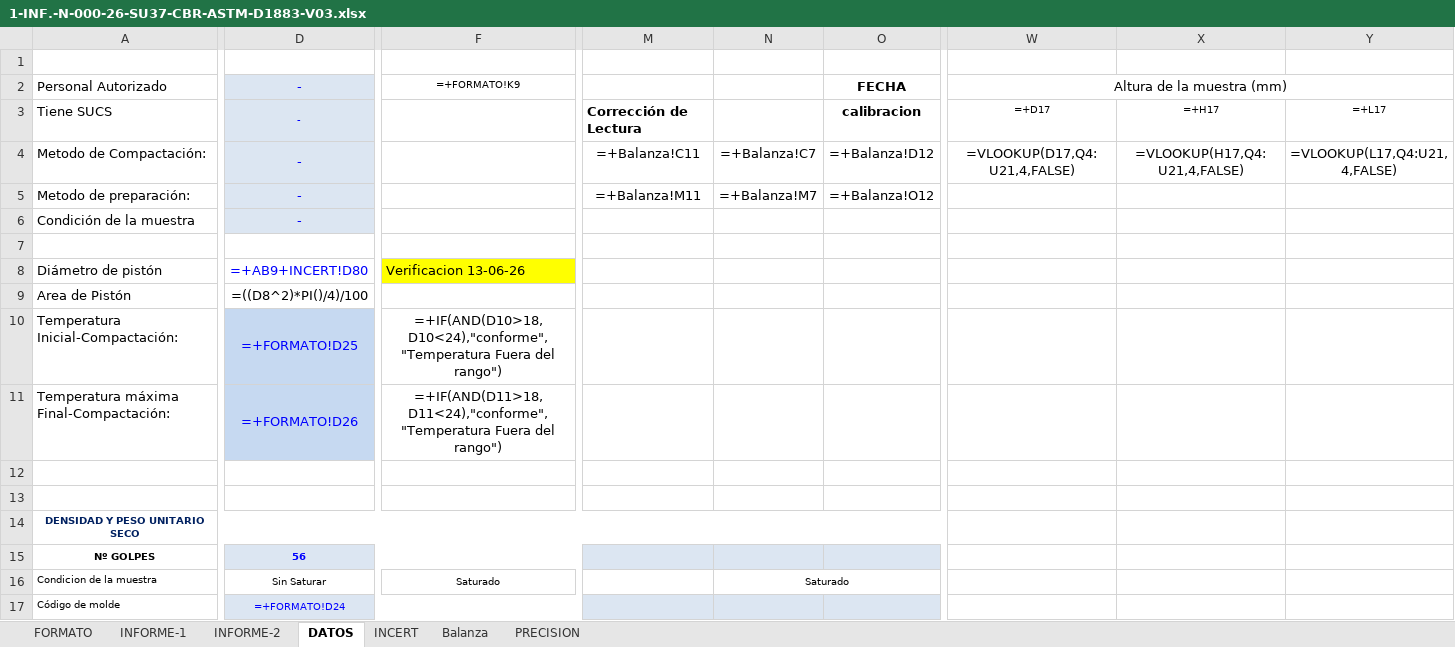
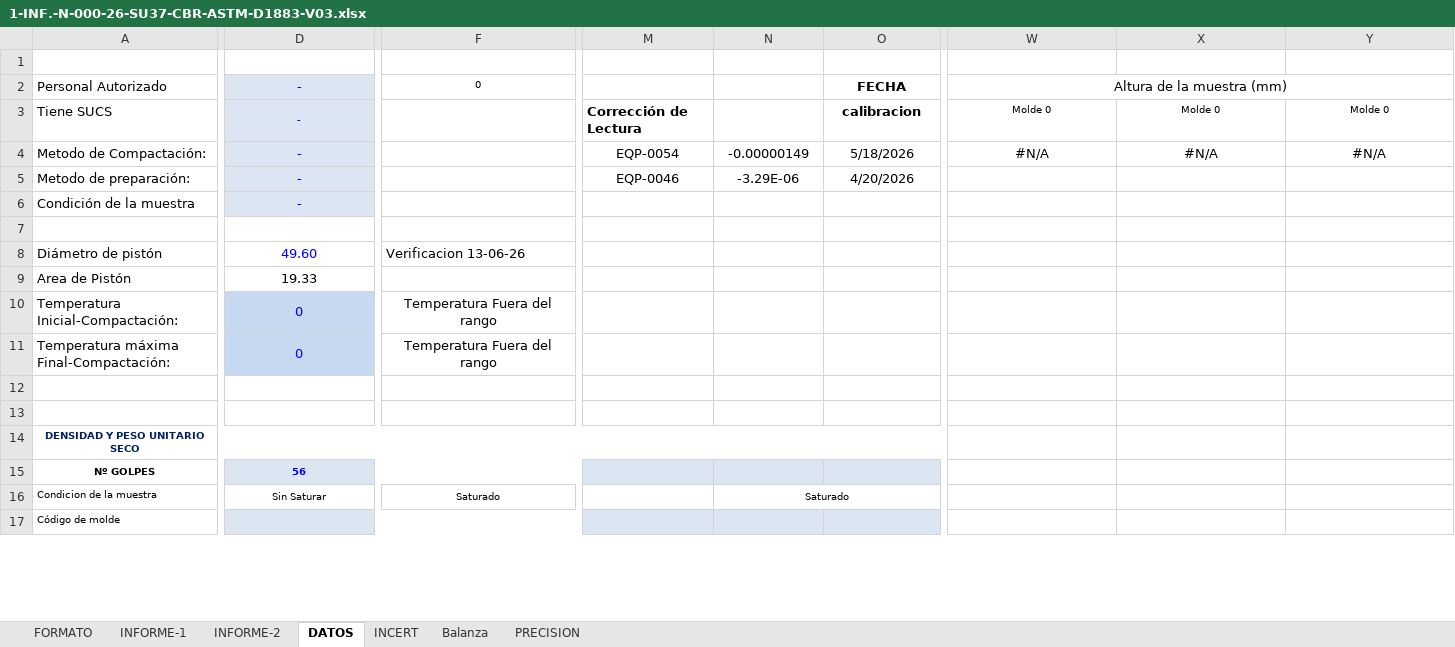
Before and after one commit to keviskibidi33-png/api-geofal-crm, an Excel workbook: app/templates/informes/CBR/1-INF.-N-000-26-SU37-CBR-ASTM-D1883-V03.xlsx, sheet DATOS, drawn as a sheet; only a part is shown, gaps mark what is left out; values as stored, in another font and other column widths than the file's, no borders; formulas without a stored value are shown as written; the diff covers the shown part only; the diff names each change by its address in the sheet, - before the commit and + after, or states it on an @@ line.

```diff
--- a/app/templates/informes/CBR/1-INF.-N-000-26-SU37-CBR-ASTM-D1883-V03.xlsx (sheet DATOS)
+++ b/app/templates/informes/CBR/1-INF.-N-000-26-SU37-CBR-ASTM-D1883-V03.xlsx (sheet DATOS)
-F2: =+FORMATO!K9
+F2: 0
-W3: =+D17
+W3: Molde 0
-X3: =+H17
+X3: Molde 0
-Y3: =+L17
+Y3: Molde 0
-M4: =+Balanza!C11
+M4: EQP-0054
-N4: =+Balanza!C7
+N4: -0.00000149
-O4: =+Balanza!D12
+O4: 5/18/2026
-W4: =VLOOKUP(D17,Q4:U21,4,FALSE)
+W4: #N/A
-X4: =VLOOKUP(H17,Q4:U21,4,FALSE)
+X4: #N/A
-Y4: =VLOOKUP(L17,Q4:U21,4,FALSE)
+Y4: #N/A
-M5: =+Balanza!M11
+M5: EQP-0046
-N5: =+Balanza!M7
+N5: -3.29E-06
-O5: =+Balanza!O12
+O5: 4/20/2026
-D8: =+AB9+INCERT!D80
+D8: 49.60
-F8 fill: #FFFF00
+F8 fill: none
-D9: =((D8^2)*PI()/4)/100
+D9: 19.33
-D10: =+FORMATO!D25
+D10: 0
-F10: =+IF(AND(D10>18,D10<24),"conforme","Temperatura Fuera del rango")
+F10: Temperatura Fuera del rango
-D11: =+FORMATO!D26
+D11: 0
-F11: =+IF(AND(D11>18,D11<24),"conforme","Temperatura Fuera del rango")
+F11: Temperatura Fuera del rango
-D17: =+FORMATO!D24
+D17: (empty)
```
Also changed, not shown: 4 added rows, 4 removed rows, 280 edited cells and cell formats elsewhere in this sheet, sheet INFORME-2, sheet INCERT, sheet INFORME-1, sheet Balanza, sheet FORMATO, charts or pictures, 1 other file.
